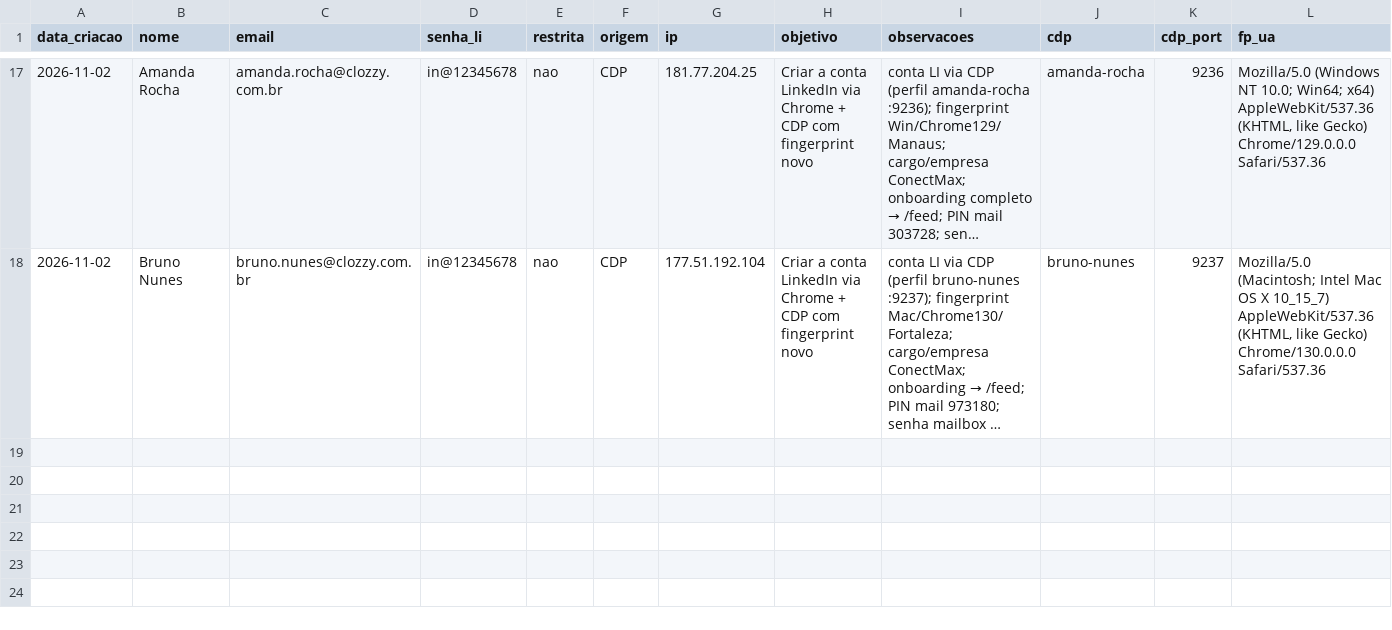
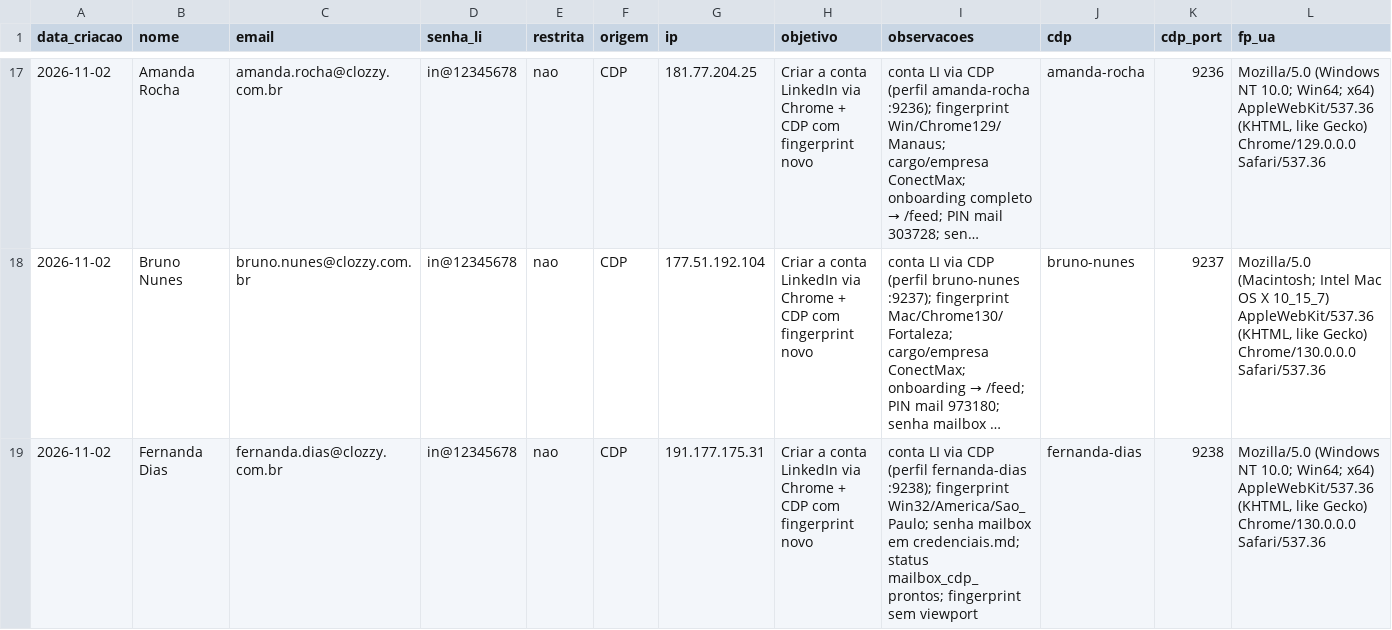
Before and after one commit to laerciogermano/workstation, a CSV file: screen-robot/pocs/android-studio/contas-linkedin-clozzy.csv, drawn as a sheet; only a part is shown, gaps mark what is left out; long unchanged cells end in …; rows hold the shown columns only; the diff names each change by its address in the sheet, - before the commit and + after, or states it on an @@ line.

```diff
--- a/screen-robot/pocs/android-studio/contas-linkedin-clozzy.csv
+++ b/screen-robot/pocs/android-studio/contas-linkedin-clozzy.csv
+row 19: 2026-11-02 | Fernanda Dias | fernanda.dias@clozzy.com.br | in@12345678 | nao | CDP | 191.177.175.31 | Criar a conta LinkedIn via Chrome + CDP com fingerprint novo | conta LI via CDP (perfil fernanda-dias :9238); fingerprint Win32/America/Sao_Paulo; senha mailbox em credenciais.md; status mailbox_cdp_prontos; fingerprint sem viewport | fernanda-dias | 9238 | Mozilla/5.0 (Windows NT 10.0; Win64; x64) AppleWebKit/537.36 (KHTML, like Gecko) Chrome/130.0.0.0 Safari/537.36
```
Also changed, not shown: screen-robot/pocs/android-studio/contas-facebook-chrome.csv, 3 other files.
